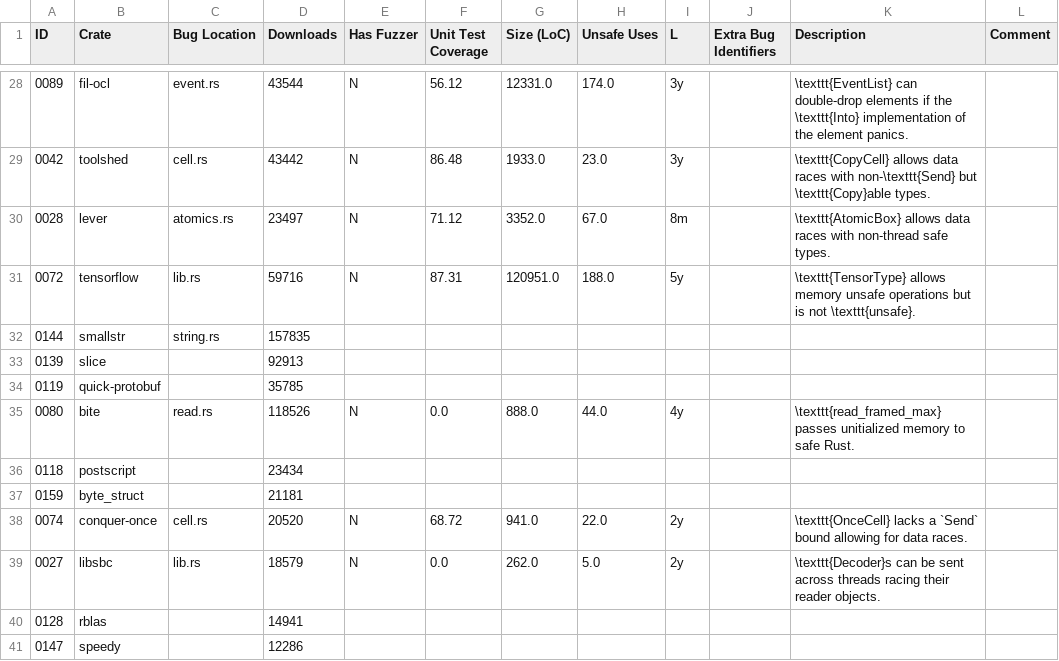
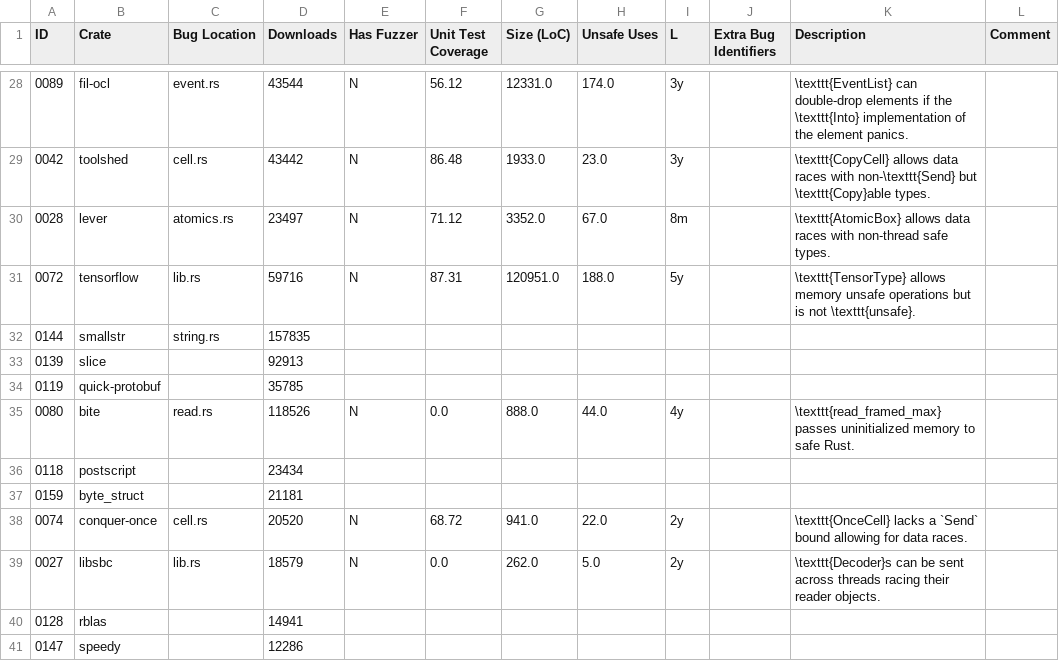
Before and after one commit to sslab-gatech/Rudra-PoC, a CSV file: paper/metadata.csv, drawn as a sheet; only a part is shown, gaps mark what is left out; the diff covers the shown part only.

```diff
--- a/paper/metadata.csv
+++ b/paper/metadata.csv
@@ -34,3 +34,3 @@ ID,Crate,Bug Location,Downloads,Has Fuzzer,Unit Test Coverage,Size (LoC),Unsafe
 0119,quick-protobuf,,35785,,,,,,,,
-0080,bite,read.rs,118526,N,0.0,888.0,44.0,4y,,\texttt{read_framed_max} passes unitialized memory to safe Rust.,
+0080,bite,read.rs,118526,N,0.0,888.0,44.0,4y,,\texttt{read_framed_max} passes uninitialized memory to safe Rust.,
 0118,postscript,,23434,,,,,,,,
```
Also changed, not shown: 10 edited cells elsewhere in this file, 1 other file.
